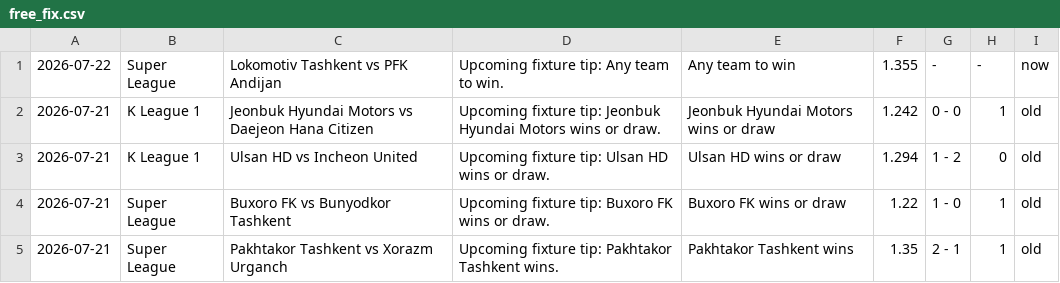
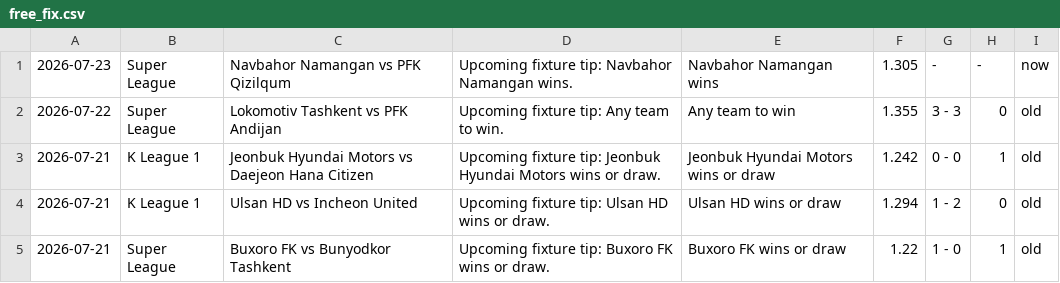
Before and after one commit to htetmyet/footytips, a CSV file: free_fix.csv, drawn as a sheet; only a part is shown; the shorter side is filled out with more unchanged rows.

```diff
--- a/free_fix.csv
+++ b/free_fix.csv
@@ -1,2 +1,3 @@
-2026-07-22,Super League,Lokomotiv Tashkent vs PFK Andijan,Upcoming fixture tip: Any team to win.,Any team to win,1.355,-,-,now
+2026-07-23,Super League,Navbahor Namangan vs PFK Qizilqum,Upcoming fixture tip: Navbahor Namangan wins.,Navbahor Namangan wins,1.305,-,-,now
+2026-07-22,Super League,Lokomotiv Tashkent vs PFK Andijan,Upcoming fixture tip: Any team to win.,Any team to win,1.355,3 - 3,0,old
 2026-07-21,K League 1,Jeonbuk Hyundai Motors vs Daejeon Hana Citizen,Upcoming fixture tip: Jeonbuk Hyundai Motors wins or draw.,Jeonbuk Hyundai Motors wins or draw,1.242,0 - 0,1,old
```
Also changed, not shown: pre_fix.csv.
